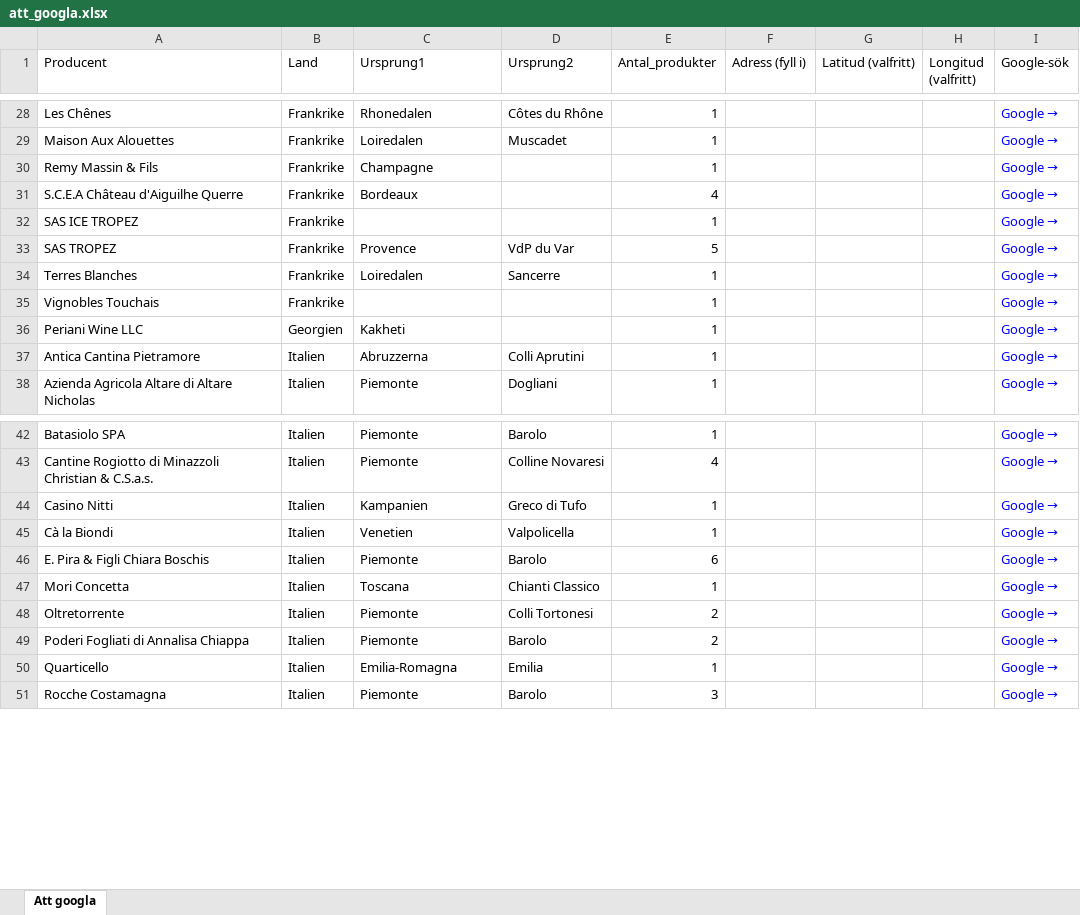
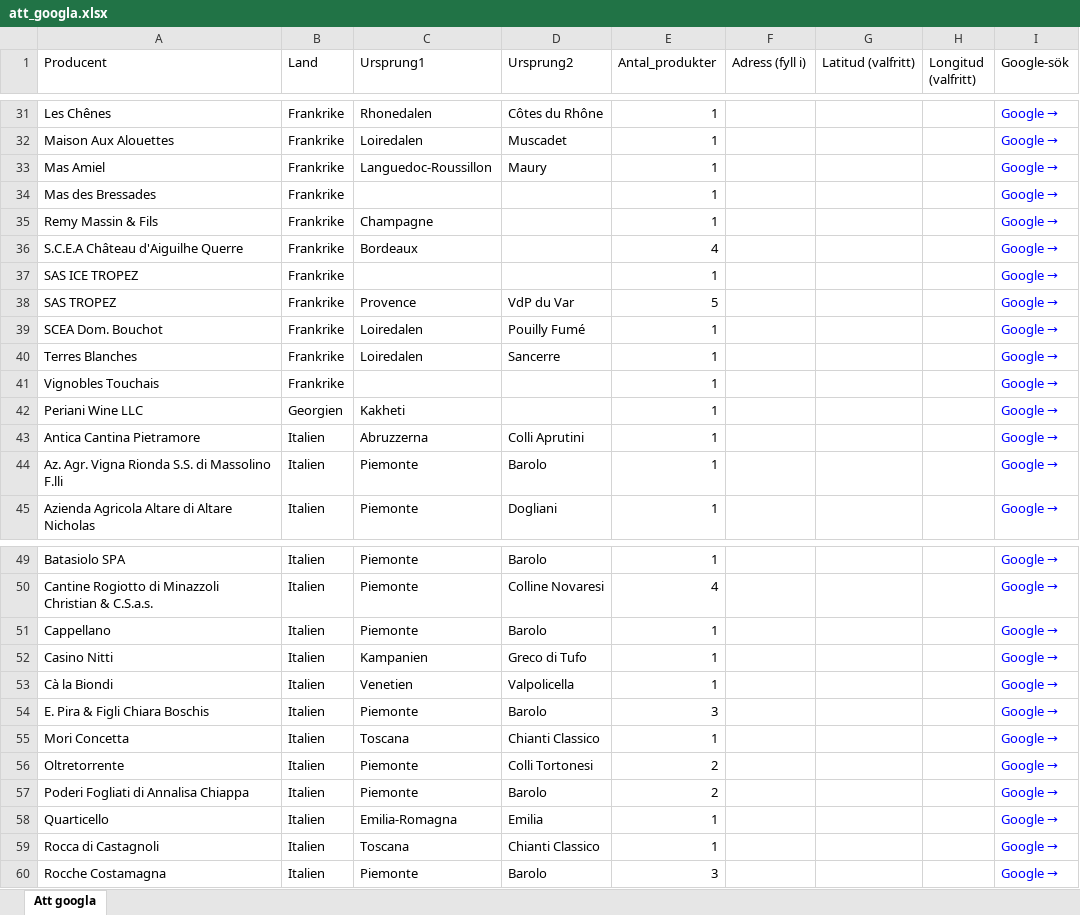
Before and after one commit to stasatebe/vinografi, an Excel workbook: data/att_googla.xlsx, sheet Att googla, drawn as a sheet; only a part is shown, gaps mark what is left out; values as stored, in another font and other column widths than the file's, no borders; addresses are those after the commit; the diff covers the shown part only; the diff names each change by its address in the sheet, - before the commit and + after, or states it on an @@ line.

```diff
--- a/data/att_googla.xlsx (sheet Att googla)
+++ b/data/att_googla.xlsx (sheet Att googla)
+row 33: Mas Amiel | Frankrike | Languedoc-Roussillon | Maury | 1 |  |  |  | Google →
+row 34: Mas des Bressades | Frankrike |  |  | 1 |  |  |  | Google →
+row 39: SCEA Dom. Bouchot | Frankrike | Loiredalen | Pouilly Fumé | 1 |  |  |  | Google →
+row 44: Az. Agr. Vigna Rionda S.S. di Massolino F.lli | Italien | Piemonte | Barolo | 1 |  |  |  | Google →
+row 51: Cappellano | Italien | Piemonte | Barolo | 1 |  |  |  | Google →
-E54 (Antal_produkter): 6
+E54 (Antal_produkter): 3
+row 59: Rocca di Castagnoli | Italien | Toscana | Chianti Classico | 1 |  |  |  | Google →
```
Also changed, not shown: 11 added rows and 1 edited cell elsewhere in this sheet, 1 other file.
